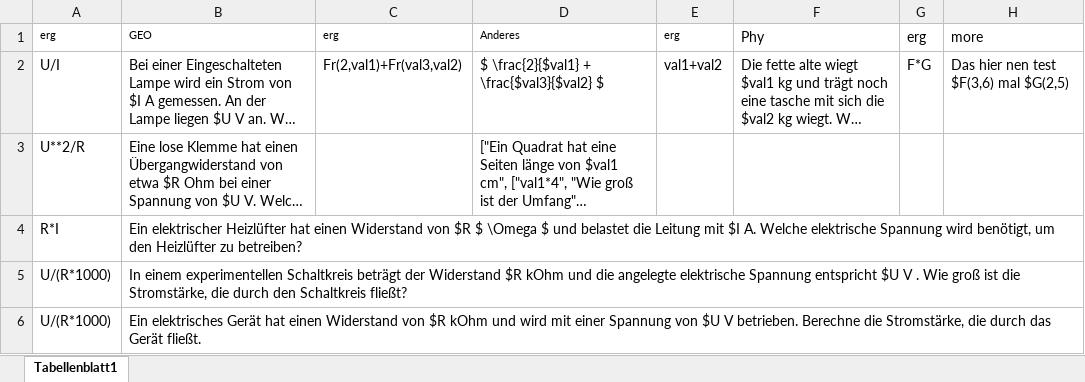
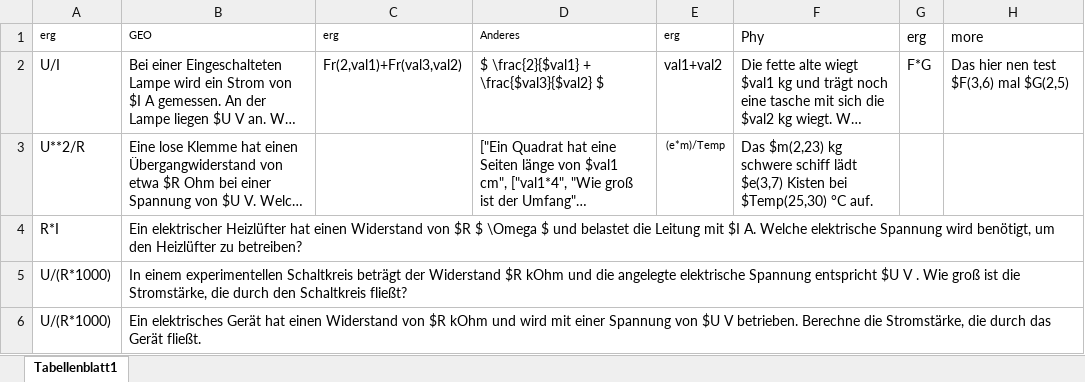
Before and after one commit to derwhite/latex, an Excel workbook: beispiel.xlsx, sheet Tabellenblatt1, drawn as a sheet; long unchanged cells end in …; values as stored, in another font and other column widths than the file's, no borders; the diff names each change by its address in the sheet, - before the commit and + after, or states it on an @@ line.

```diff
--- a/beispiel.xlsx (sheet Tabellenblatt1)
+++ b/beispiel.xlsx (sheet Tabellenblatt1)
-E3: (empty)
+E3: (e*m)/Temp
-F3: (empty)
+F3: Das $m(2,23) kg schwere schiff lädt $e(3,7) Kisten bei $Temp(25,30) °C auf.
```
Also changed, not shown: 1 other file.
